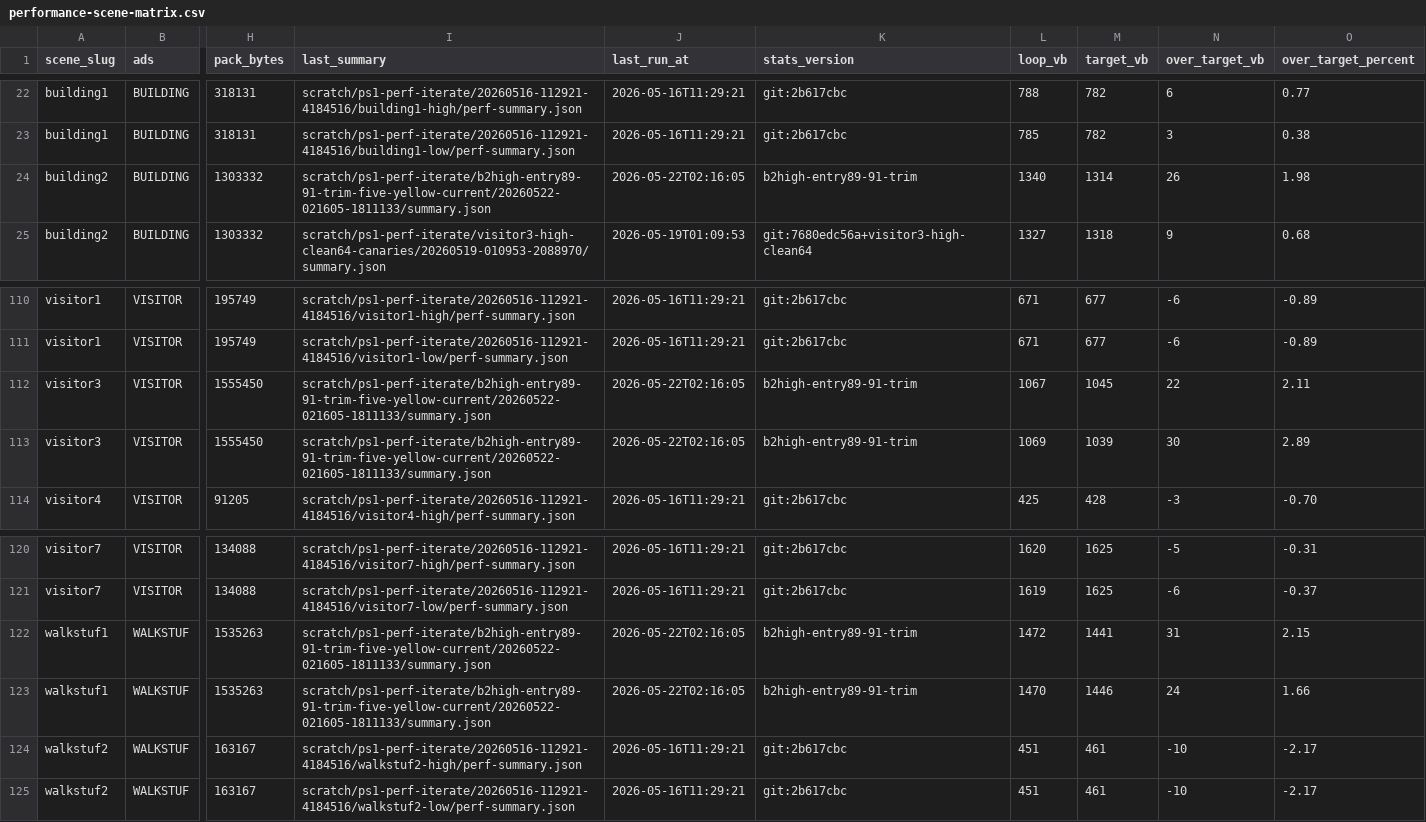
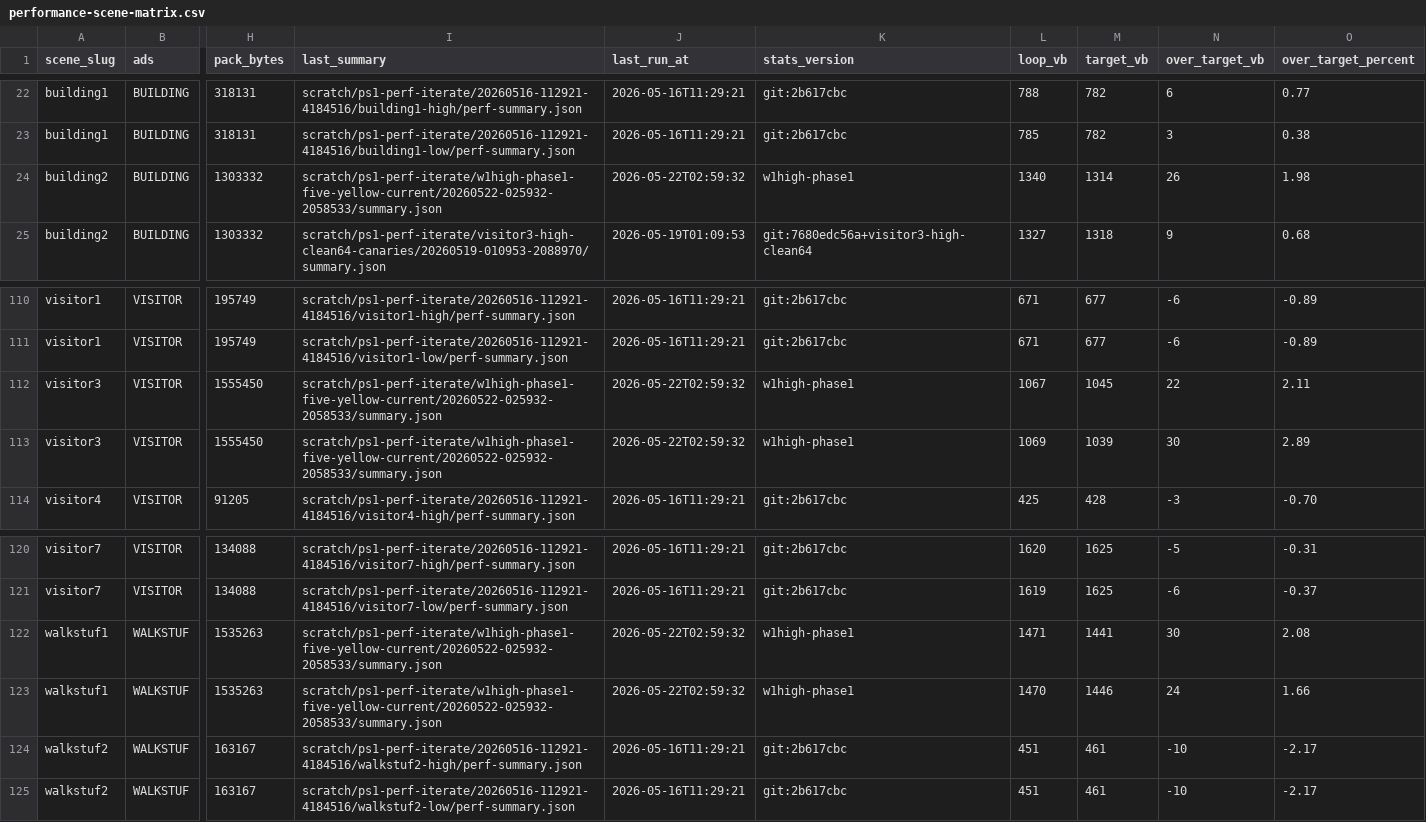
Before and after one commit to huntergdavis/johnny-castaway-ps1, a CSV file: docs/ps1/performance-scene-matrix.csv, drawn as a sheet; only a part is shown, gaps mark what is left out; the diff names each change by its address in the sheet, - before the commit and + after, or states it on an @@ line.

```diff
--- a/docs/ps1/performance-scene-matrix.csv
+++ b/docs/ps1/performance-scene-matrix.csv
-I24 (last_summary): scratch/ps1-perf-iterate/b2high-entry89-91-trim-five-yellow-current/20260522-021605-1811133/summary.json
+I24 (last_summary): scratch/ps1-perf-iterate/w1high-phase1-five-yellow-current/20260522-025932-2058533/summary.json
-J24 (last_run_at): 2026-05-22T02:16:05
+J24 (last_run_at): 2026-05-22T02:59:32
-K24 (stats_version): b2high-entry89-91-trim
+K24 (stats_version): w1high-phase1
-I112:I113 (last_summary): scratch/ps1-perf-iterate/b2high-entry89-91-trim-five-yellow-current/20260522-021605-1811133/summary.json
+I112:I113 (last_summary): scratch/ps1-perf-iterate/w1high-phase1-five-yellow-current/20260522-025932-2058533/summary.json
-J112:J113 (last_run_at): 2026-05-22T02:16:05
+J112:J113 (last_run_at): 2026-05-22T02:59:32
-K112:K113 (stats_version): b2high-entry89-91-trim
+K112:K113 (stats_version): w1high-phase1
-I122:I123 (last_summary): scratch/ps1-perf-iterate/b2high-entry89-91-trim-five-yellow-current/20260522-021605-1811133/summary.json
+I122:I123 (last_summary): scratch/ps1-perf-iterate/w1high-phase1-five-yellow-current/20260522-025932-2058533/summary.json
-J122:J123 (last_run_at): 2026-05-22T02:16:05
+J122:J123 (last_run_at): 2026-05-22T02:59:32
-K122:K123 (stats_version): b2high-entry89-91-trim
+K122:K123 (stats_version): w1high-phase1
-L122 (loop_vb): 1472
+L122 (loop_vb): 1471
-N122 (over_target_vb): 31
+N122 (over_target_vb): 30
-O122 (over_target_percent): 2.15
+O122 (over_target_percent): 2.08
```
Also changed, not shown: docs/ps1/performance-read-candidate-matrix.csv, docs/ps1/performance-under-green-attribution.csv, 28 other files.
